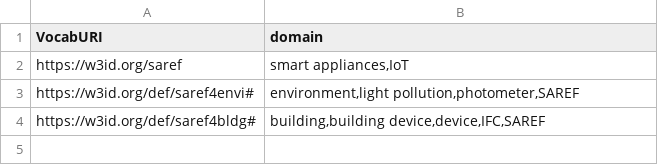
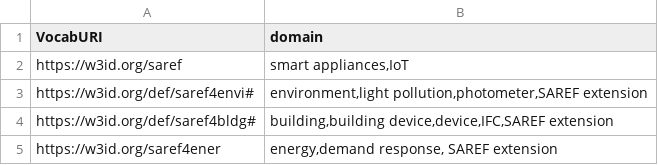
Before and after one commit to oeg-upm/vocabTest, a CSV file: Vocabularies.csv, drawn as a sheet.

Commit message:
Update Vocabularies.csv

```diff
--- a/Vocabularies.csv
+++ b/Vocabularies.csv
@@ -2,3 +2,4 @@ VocabURI;domain
 https://w3id.org/saref;smart appliances,IoT
-https://w3id.org/def/saref4envi#;environment,light pollution,photometer,SAREF
-https://w3id.org/def/saref4bldg#;building,building device,device,IFC,SAREF
+https://w3id.org/def/saref4envi#;environment,light pollution,photometer,SAREF extension
+https://w3id.org/def/saref4bldg#;building,building device,device,IFC,SAREF extension
+https://w3id.org/saref4ener;energy,demand response, SAREF extension
```
